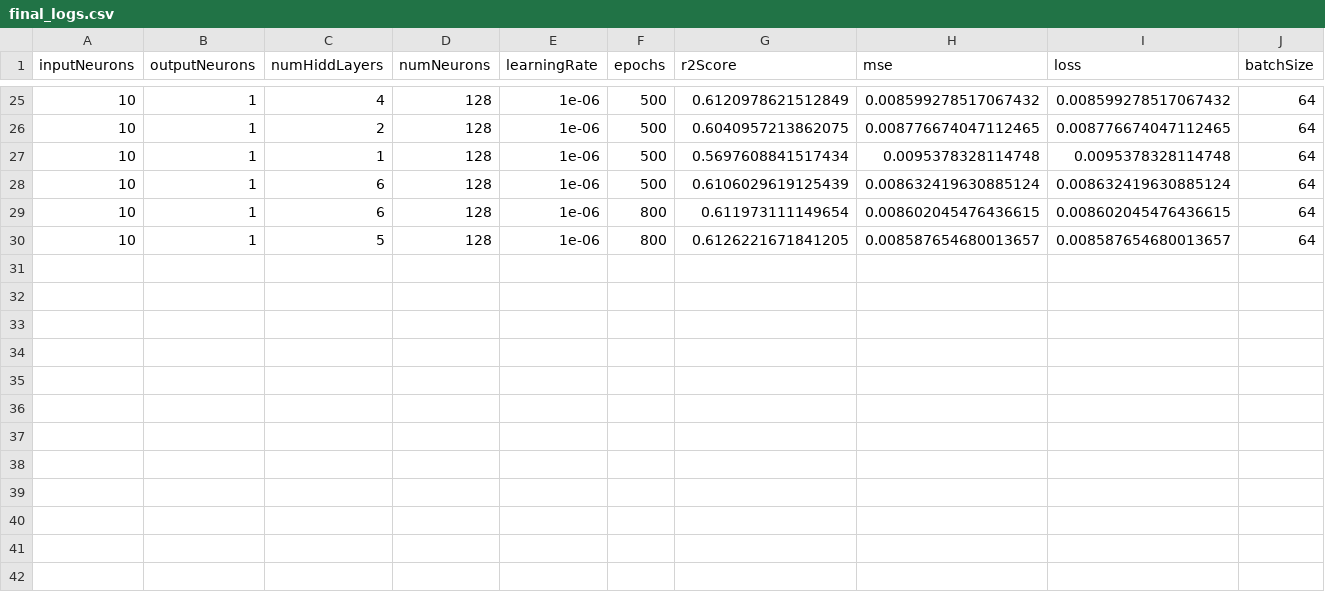
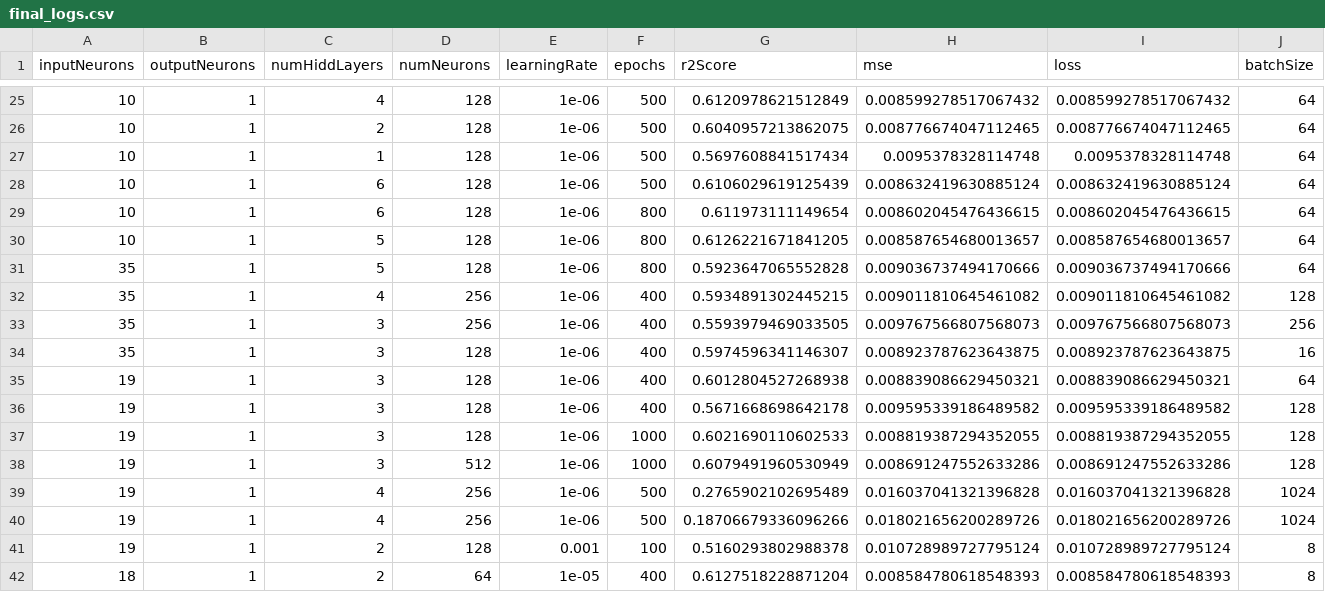
Before and after one commit to jlang62/machine-learning-exercises, a CSV file: exam/notebooks/final_logs.csv, drawn as a sheet; only a part is shown, gaps mark what is left out; rows hold the shown columns only; the diff names each change by its address in the sheet, - before the commit and + after, or states it on an @@ line.

Commit message:
scores are ok

```diff
--- a/exam/notebooks/final_logs.csv
+++ b/exam/notebooks/final_logs.csv
+row 31: 35 | 1 | 5 | 128 | 1e-06 | 800 | 0.5923647065552828 | 0.009036737494170666 | 0.009036737494170666 | 64
+row 32: 35 | 1 | 4 | 256 | 1e-06 | 400 | 0.5934891302445215 | 0.009011810645461082 | 0.009011810645461082 | 128
+row 33: 35 | 1 | 3 | 256 | 1e-06 | 400 | 0.5593979469033505 | 0.009767566807568073 | 0.009767566807568073 | 256
+row 34: 35 | 1 | 3 | 128 | 1e-06 | 400 | 0.5974596341146307 | 0.008923787623643875 | 0.008923787623643875 | 16
+row 35: 19 | 1 | 3 | 128 | 1e-06 | 400 | 0.6012804527268938 | 0.008839086629450321 | 0.008839086629450321 | 64
+row 36: 19 | 1 | 3 | 128 | 1e-06 | 400 | 0.5671668698642178 | 0.009595339186489582 | 0.009595339186489582 | 128
+row 37: 19 | 1 | 3 | 128 | 1e-06 | 1000 | 0.6021690110602533 | 0.008819387294352055 | 0.008819387294352055 | 128
+row 38: 19 | 1 | 3 | 512 | 1e-06 | 1000 | 0.6079491960530949 | 0.008691247552633286 | 0.008691247552633286 | 128
+row 39: 19 | 1 | 4 | 256 | 1e-06 | 500 | 0.2765902102695489 | 0.016037041321396828 | 0.016037041321396828 | 1024
+row 40: 19 | 1 | 4 | 256 | 1e-06 | 500 | 0.18706679336096266 | 0.018021656200289726 | 0.018021656200289726 | 1024
+row 41: 19 | 1 | 2 | 128 | 0.001 | 100 | 0.5160293802988378 | 0.010728989727795124 | 0.010728989727795124 | 8
+row 42: 18 | 1 | 2 | 64 | 1e-05 | 400 | 0.6127518228871204 | 0.008584780618548393 | 0.008584780618548393 | 8
```
Also changed, not shown: 1 other file.
